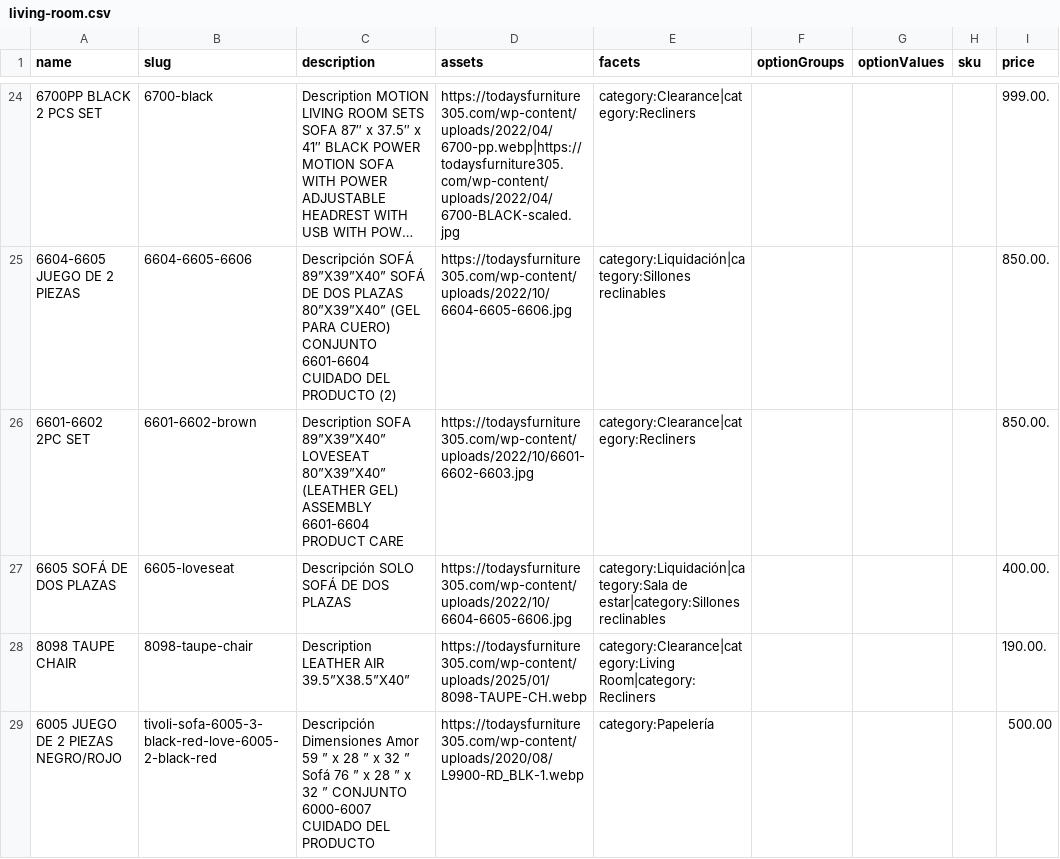
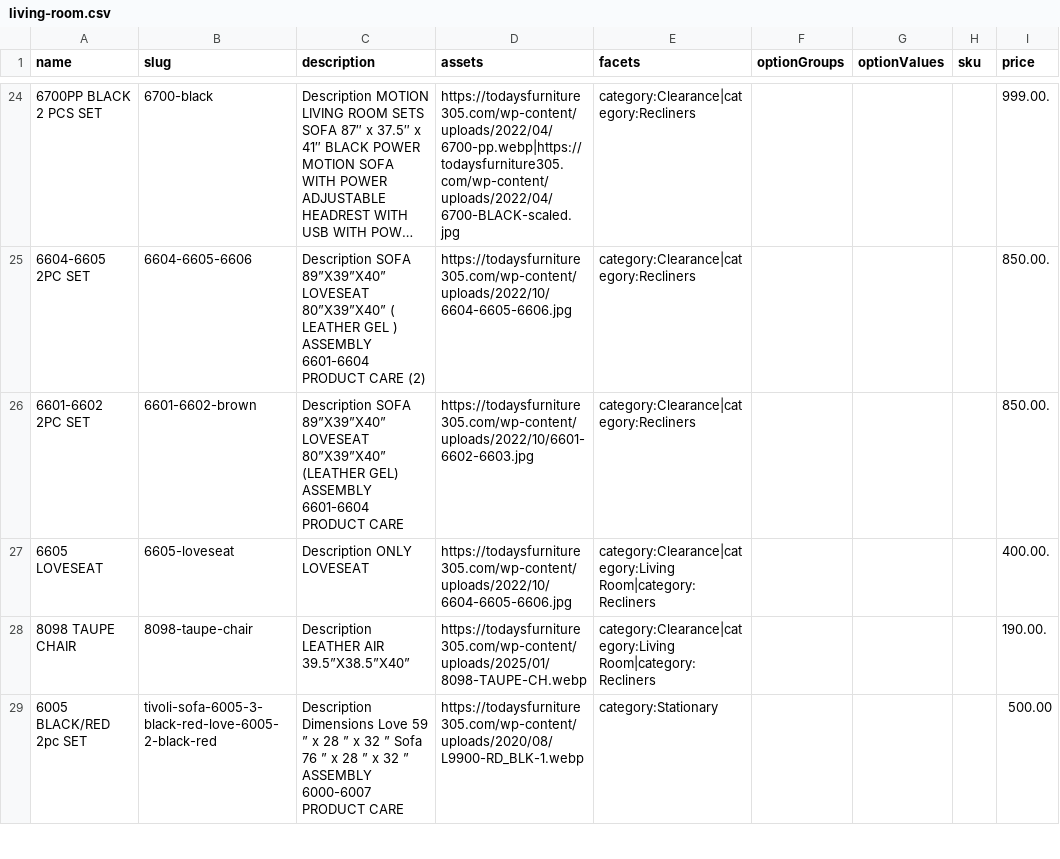
Before and after one commit to LiamMarega/products-scrapper, a CSV file: living-room.csv, drawn as a sheet; only a part is shown, gaps mark what is left out; long unchanged cells end in …; the diff covers the shown part only; the diff names each change by its address in the sheet, - before the commit and + after, or states it on an @@ line.

```diff
--- a/living-room.csv
+++ b/living-room.csv
-A25 (name): 6604-6605 JUEGO DE 2 PIEZAS
+A25 (name): 6604-6605 2PC SET
-C25 (description): Descripción SOFÁ 89”X39”X40” SOFÁ DE DOS PLAZAS 80”X39”X40” (GEL PARA CUERO) CONJUNTO 6601-6604 CUIDADO DEL PRODUCTO (2)
+C25 (description): Description SOFA 89”X39”X40” LOVESEAT 80”X39”X40” ( LEATHER GEL ) ASSEMBLY 6601-6604 PRODUCT CARE (2)
-E25 (facets): category:Liquidación|category:Sillones reclinables
+E25 (facets): category:Clearance|category:Recliners
-A27 (name): 6605 SOFÁ DE DOS PLAZAS
+A27 (name): 6605 LOVESEAT
-C27 (description): Descripción SOLO SOFÁ DE DOS PLAZAS
+C27 (description): Description ONLY LOVESEAT
-E27 (facets): category:Liquidación|category:Sala de estar|category:Sillones reclinables
+E27 (facets): category:Clearance|category:Living Room|category:Recliners
-A29 (name): 6005 JUEGO DE 2 PIEZAS NEGRO/ROJO
+A29 (name): 6005 BLACK/RED 2pc SET
-C29 (description): Descripción Dimensiones Amor 59 ” x 28 ” x 32 ” Sofá 76 ” x 28 ” x 32 ” CONJUNTO 6000-6007 CUIDADO DEL PRODUCTO
+C29 (description): Description Dimensions Love 59 ” x 28 ” x 32 ” Sofa 76 ” x 28 ” x 32 ” ASSEMBLY 6000-6007 PRODUCT CARE
-E29 (facets): category:Papelería
+E29 (facets): category:Stationary
```
Also changed, not shown: 3 added rows, 3 removed rows and 45 edited cells elsewhere in this file, 2 other files.
